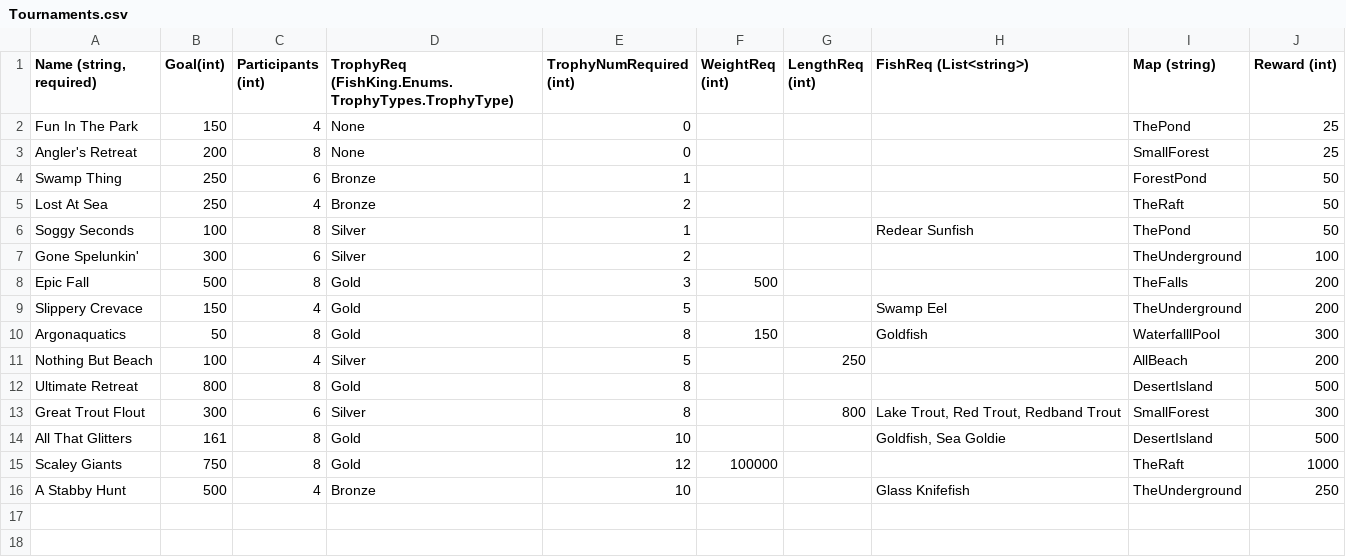
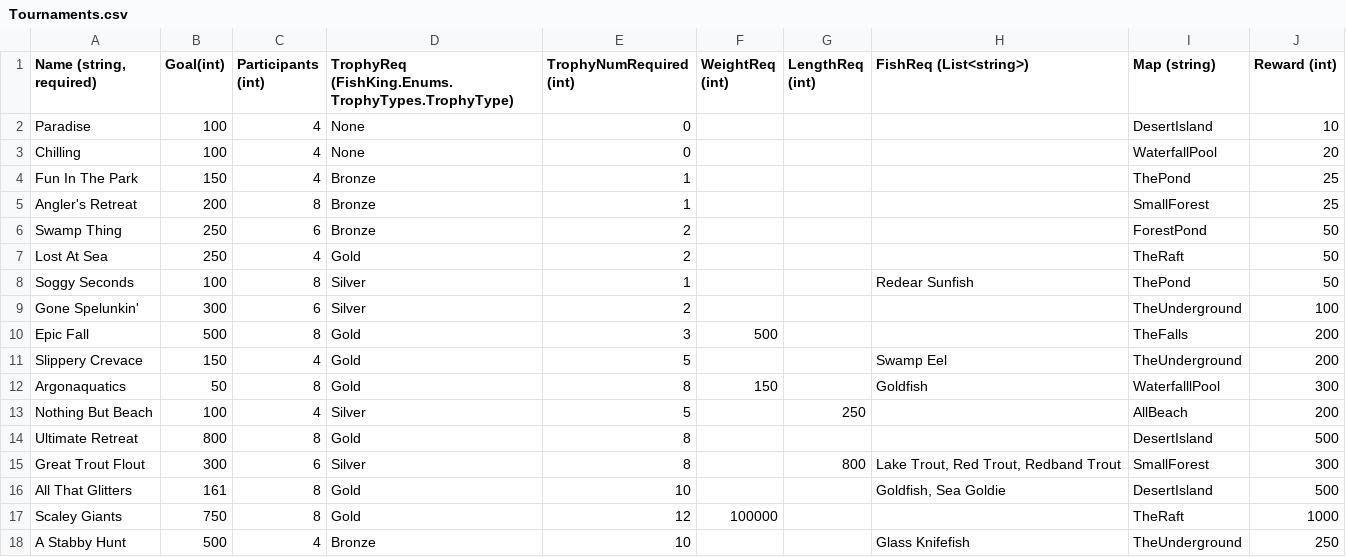
Before and after one commit to Cabrill/FishKing, a CSV file: FishKing/FishKing/FishKingContent/GlobalContent/Tournaments.csv, drawn as a sheet.

```diff
--- a/FishKing/FishKing/FishKingContent/GlobalContent/Tournaments.csv
+++ b/FishKing/FishKing/FishKingContent/GlobalContent/Tournaments.csv
@@ -1,6 +1,8 @@
 "Name (string, required)",Goal(int),Participants (int),TrophyReq (FishKing.Enums.TrophyTypes.TrophyType),TrophyNumRequired (int),WeightReq (int),LengthReq (int),FishReq (List<string>),Map (string),Reward (int)
-Fun In The Park,150,4,None,0,,,,ThePond,25
-Angler's Retreat,200,8,None,0,,,,SmallForest,25
-Swamp Thing,250,6,Bronze,1,,,,ForestPond,50
-Lost At Sea,250,4,Bronze,2,,,,TheRaft,50
+Paradise,100,4,None,0,,,,DesertIsland,10
+Chilling,100,4,None,0,,,,WaterfallPool,20
+Fun In The Park,150,4,Bronze,1,,,,ThePond,25
+Angler's Retreat,200,8,Bronze,1,,,,SmallForest,25
+Swamp Thing,250,6,Bronze,2,,,,ForestPond,50
+Lost At Sea,250,4,Gold,2,,,,TheRaft,50
 Soggy Seconds,100,8,Silver,1,,,Redear Sunfish,ThePond,50
```
Also changed, not shown: FishKing/FishKing/FishKingContent/GlobalContent/MapMusic.csv, 6 other files.
